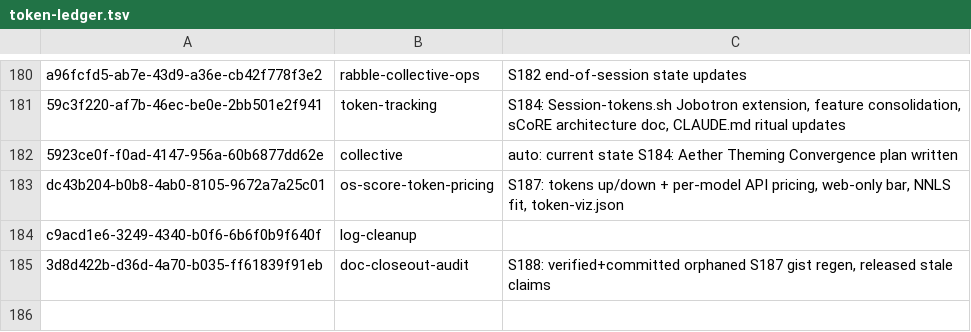
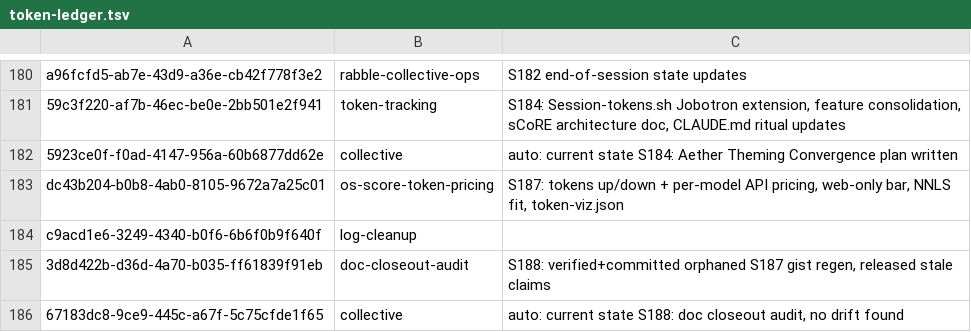
Before and after one commit to RaBbLE-Collective/RaBbLE-Grimoire, a TSV file: log/token-ledger.tsv, drawn as a sheet; only a part is shown, gaps mark what is left out; the diff names each change by its address in the sheet, - before the commit and + after, or states it on an @@ line.

Commit message:
harmonize ~ grimoire >> ledger: record pre-commit auto-claim breadcrumb for S188 // %S188_DOC_CLOSEOUT%

```diff
--- a/log/token-ledger.tsv
+++ b/log/token-ledger.tsv
+row 186: 67183dc8-9ce9-445c-a67f-5c75cfde1f65 | collective | auto: current state S188: doc closeout audit, no drift found
```
